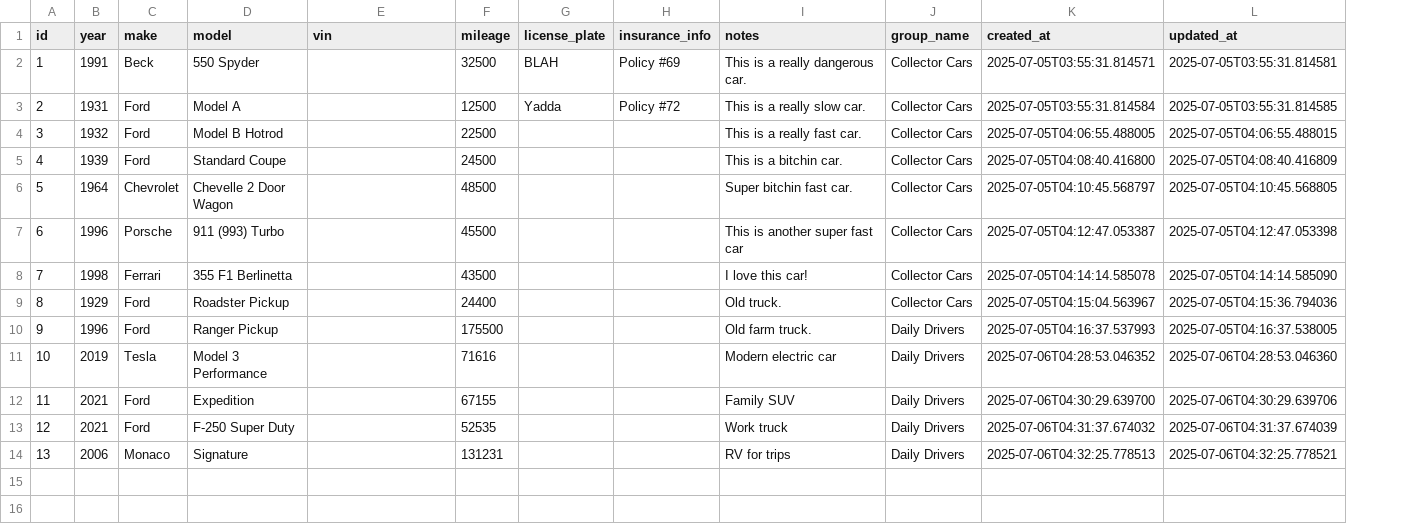
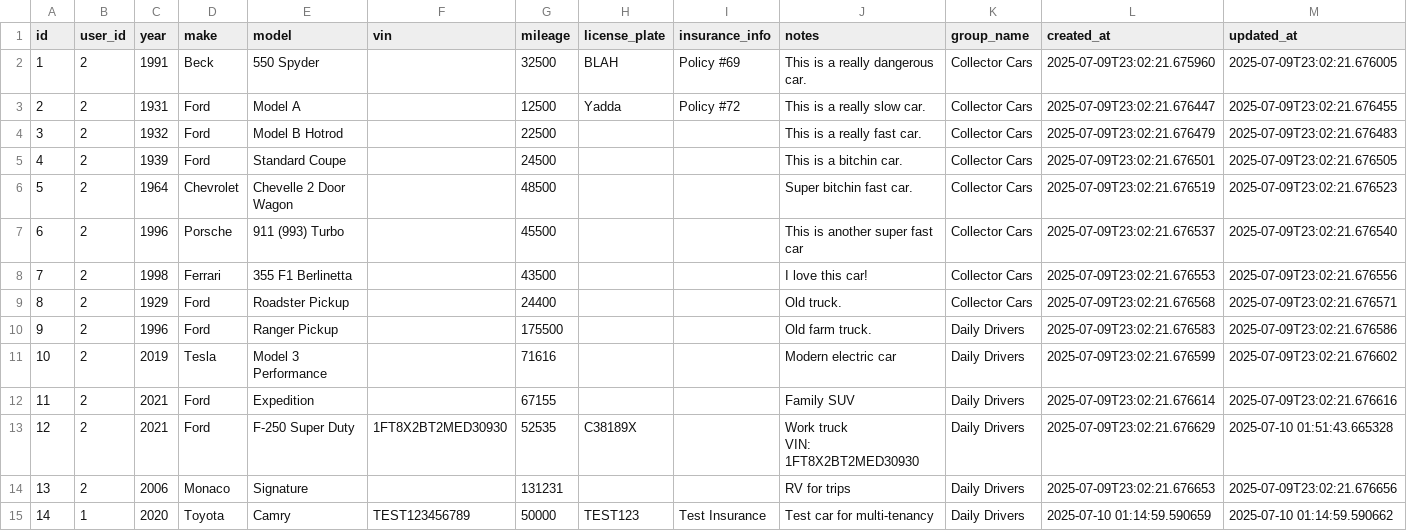
Before and after one commit to JaimeFlorence/CarCollection, a CSV file: backend/data/cars.csv, drawn as a sheet; addresses are those after the commit; ↵ is a line break in a cell; the diff names each change by its address in the sheet, - before the commit and + after, or states it on an @@ line.

```diff
--- a/backend/data/cars.csv
+++ b/backend/data/cars.csv
+column B (user_id), rows 2-14: all 2
-L2 (created_at): 2025-07-05T03:55:31.814571
+L2 (created_at): 2025-07-09T23:02:21.675960
-M2 (updated_at): 2025-07-05T03:55:31.814581
+M2 (updated_at): 2025-07-09T23:02:21.676005
-L3 (created_at): 2025-07-05T03:55:31.814584
+L3 (created_at): 2025-07-09T23:02:21.676447
-M3 (updated_at): 2025-07-05T03:55:31.814585
+M3 (updated_at): 2025-07-09T23:02:21.676455
-L4 (created_at): 2025-07-05T04:06:55.488005
+L4 (created_at): 2025-07-09T23:02:21.676479
-M4 (updated_at): 2025-07-05T04:06:55.488015
+M4 (updated_at): 2025-07-09T23:02:21.676483
-L5 (created_at): 2025-07-05T04:08:40.416800
+L5 (created_at): 2025-07-09T23:02:21.676501
-M5 (updated_at): 2025-07-05T04:08:40.416809
+M5 (updated_at): 2025-07-09T23:02:21.676505
-L6 (created_at): 2025-07-05T04:10:45.568797
+L6 (created_at): 2025-07-09T23:02:21.676519
-M6 (updated_at): 2025-07-05T04:10:45.568805
+M6 (updated_at): 2025-07-09T23:02:21.676523
-L7 (created_at): 2025-07-05T04:12:47.053387
+L7 (created_at): 2025-07-09T23:02:21.676537
-M7 (updated_at): 2025-07-05T04:12:47.053398
+M7 (updated_at): 2025-07-09T23:02:21.676540
-L8 (created_at): 2025-07-05T04:14:14.585078
+L8 (created_at): 2025-07-09T23:02:21.676553
-M8 (updated_at): 2025-07-05T04:14:14.585090
+M8 (updated_at): 2025-07-09T23:02:21.676556
-L9 (created_at): 2025-07-05T04:15:04.563967
+L9 (created_at): 2025-07-09T23:02:21.676568
-M9 (updated_at): 2025-07-05T04:15:36.794036
+M9 (updated_at): 2025-07-09T23:02:21.676571
-L10 (created_at): 2025-07-05T04:16:37.537993
+L10 (created_at): 2025-07-09T23:02:21.676583
-M10 (updated_at): 2025-07-05T04:16:37.538005
+M10 (updated_at): 2025-07-09T23:02:21.676586
-L11 (created_at): 2025-07-06T04:28:53.046352
+L11 (created_at): 2025-07-09T23:02:21.676599
-M11 (updated_at): 2025-07-06T04:28:53.046360
+M11 (updated_at): 2025-07-09T23:02:21.676602
-L12 (created_at): 2025-07-06T04:30:29.639700
+L12 (created_at): 2025-07-09T23:02:21.676614
-M12 (updated_at): 2025-07-06T04:30:29.639706
+M12 (updated_at): 2025-07-09T23:02:21.676616
-F13 (vin): (empty)
+F13 (vin): 1FT8X2BT2MED30930
-H13 (license_plate): (empty)
+H13 (license_plate): C38189X
-J13 (notes): Work truck
+J13 (notes): Work truck ↵ VIN: 1FT8X2BT2MED30930
-L13 (created_at): 2025-07-06T04:31:37.674032
+L13 (created_at): 2025-07-09T23:02:21.676629
-M13 (updated_at): 2025-07-06T04:31:37.674039
+M13 (updated_at): 2025-07-10 01:51:43.665328
-L14 (created_at): 2025-07-06T04:32:25.778513
+L14 (created_at): 2025-07-09T23:02:21.676653
-M14 (updated_at): 2025-07-06T04:32:25.778521
+M14 (updated_at): 2025-07-09T23:02:21.676656
+row 15: 14 | 1 | 2020 | Toyota | Camry | TEST123456789 | 50000 | TEST123 | Test Insurance | Test car for multi-tenancy | Daily Drivers | 2025-07-10 01:14:59.590659 | 2025-07-10 01:14:59.590662
```
Also changed, not shown: backend/data/todos.csv, 9 other files.
